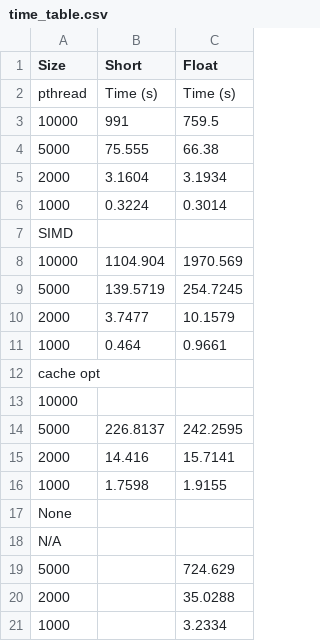
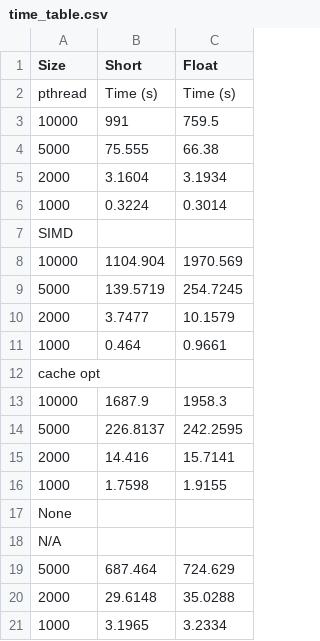
Before and after one commit to rienajahnke1/ECSE4320_Adv_CompSys, a CSV file: project_2/time_table.csv, drawn as a sheet.

```diff
--- a/project_2/time_table.csv
+++ b/project_2/time_table.csv
@@ -12,3 +12,3 @@ SIMD,,
 cache opt,,
-10000,,
+10000,1687.9,1958.3
 5000,226.8137,242.2595
@@ -18,4 +18,4 @@ None,,
 N/A,,
-5000,,724.629
-2000,,35.0288
-1000,,3.2334
+5000,687.464,724.629
+2000,29.6148,35.0288
+1000,3.1965,3.2334
```
Also changed, not shown: 2 other files.
